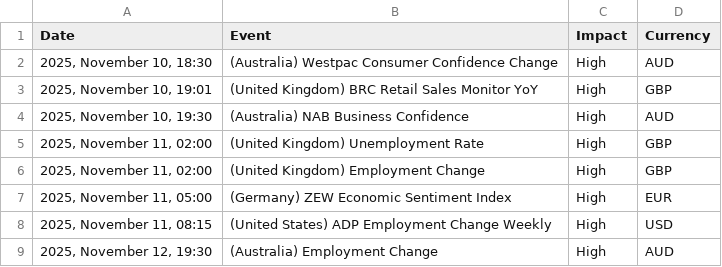
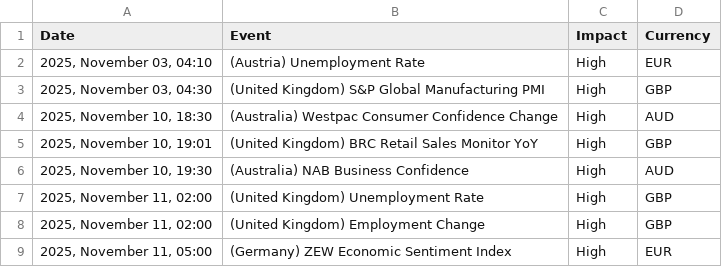
Before and after one commit to Djodan/News_Analyzer, a CSV file: calendar_statement.csv, drawn as a sheet; only a part is shown; the shorter side is filled out with more unchanged rows; the diff names each change by its address in the sheet, - before the commit and + after, or states it on an @@ line.

```diff
--- a/calendar_statement.csv
+++ b/calendar_statement.csv
+row 2: 2025, November 03, 04:10 | (Austria) Unemployment Rate | High | EUR
+row 3: 2025, November 03, 04:30 | (United Kingdom) S&P Global Manufacturing PMI | High | GBP
```
Also changed, not shown: 11 other files.
